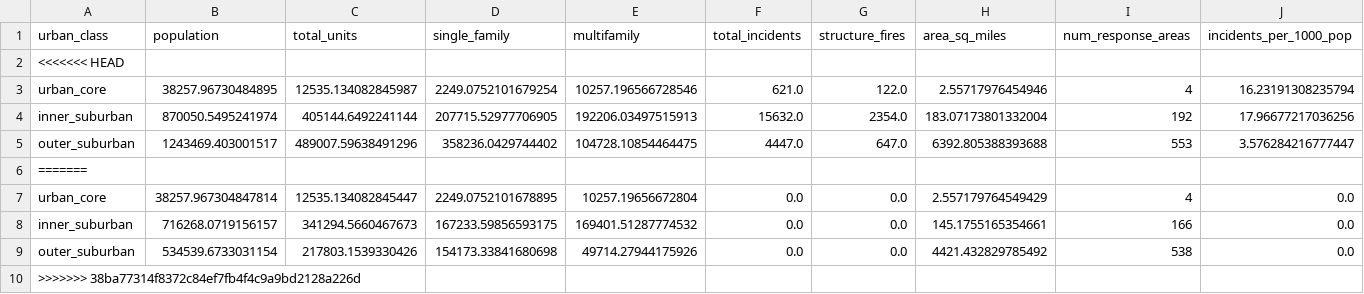
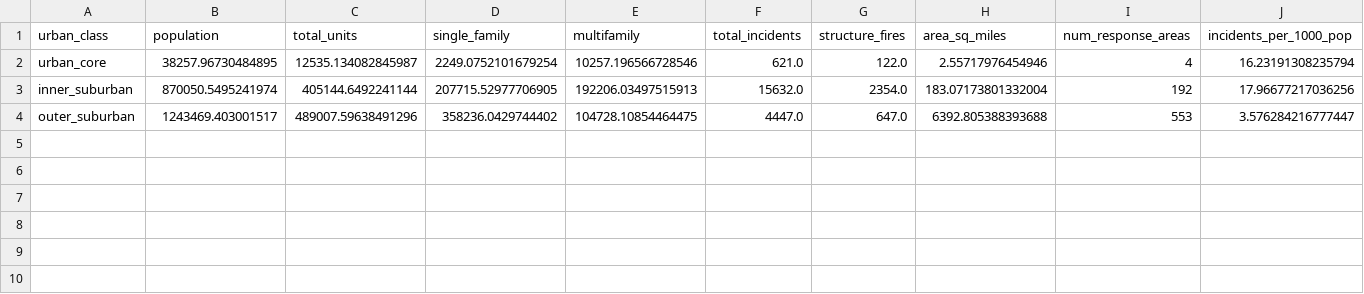
Before and after one commit to open-austin/fire-incident-analysis, a CSV file: outputs/summary_by_urban_class.csv, drawn as a sheet; only a part is shown; rows hold the shown columns only; the diff names each change by its address in the sheet, - before the commit and + after, or states it on an @@ line.

```diff
--- a/outputs/summary_by_urban_class.csv
+++ b/outputs/summary_by_urban_class.csv
-row 2: <<<<<<< HEAD
-row 6: =======
-row 7: urban_core | 38257.967304847814 | 12535.134082845447 | 2249.0752101678895 | 10257.19656672804 | 0.0 | 0.0 | 2.557179764549429 | 4 | 0.0
-row 8: inner_suburban | 716268.0719156157 | 341294.5660467673 | 167233.59856593175 | 169401.51287774532 | 0.0 | 0.0 | 145.1755165354661 | 166 | 0.0
-row 9: outer_suburban | 534539.6733031154 | 217803.1539330426 | 154173.33841680698 | 49714.27944175926 | 0.0 | 0.0 | 4421.432829785492 | 538 | 0.0
-row 10: >>>>>>> 38ba77314f8372c84ef7fb4f4c9a9bd2128a226d
```
Also changed, not shown: outputs/station_coverage.csv, outputs/summary_by_building_age.csv, 28 other files.
